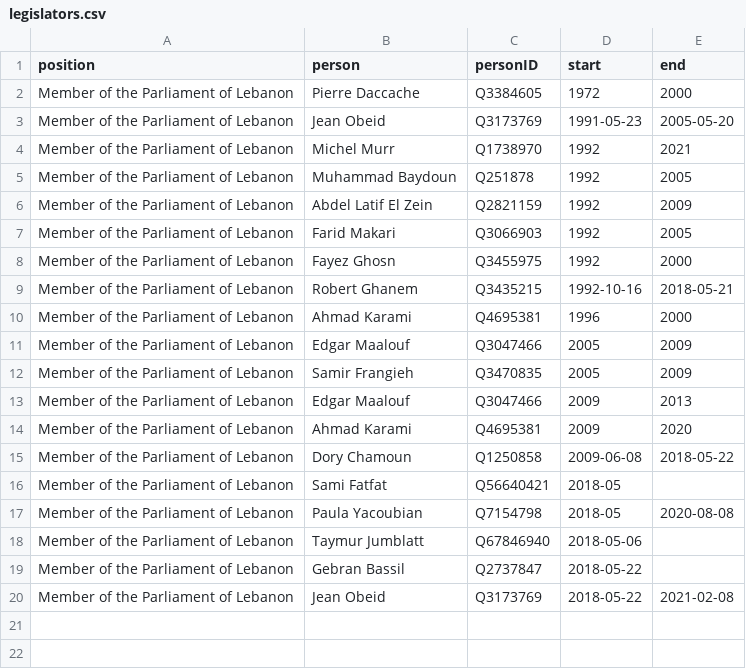
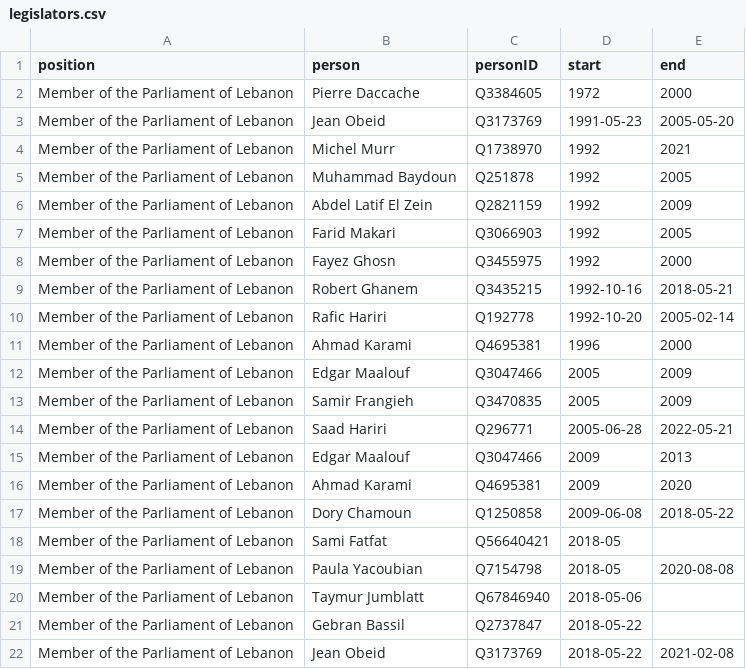
Before and after one commit to every-politician-scrapers/lebanon, a CSV file: html/legislators.csv, drawn as a sheet.

```diff
--- a/html/legislators.csv
+++ b/html/legislators.csv
@@ -9,2 +9,3 @@ Member of the Parliament of Lebanon,Fayez Ghosn,Q3455975,1992,2000
 Member of the Parliament of Lebanon,Robert Ghanem,Q3435215,1992-10-16,2018-05-21
+Member of the Parliament of Lebanon,Rafic Hariri,Q192778,1992-10-20,2005-02-14
 Member of the Parliament of Lebanon,Ahmad Karami,Q4695381,1996,2000
@@ -12,2 +13,3 @@ Member of the Parliament of Lebanon,Edgar Maalouf,Q3047466,2005,2009
 Member of the Parliament of Lebanon,Samir Frangieh,Q3470835,2005,2009
+Member of the Parliament of Lebanon,Saad Hariri,Q296771,2005-06-28,2022-05-21
 Member of the Parliament of Lebanon,Edgar Maalouf,Q3047466,2009,2013
```
Also changed, not shown: html/bio.csv, html/current.csv, 7 other files.
